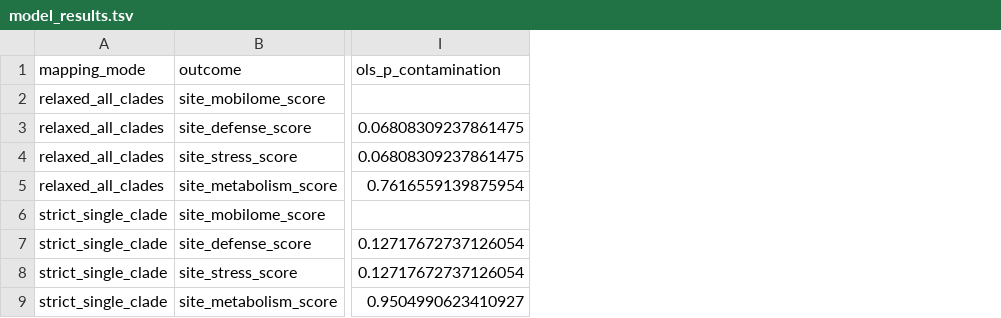
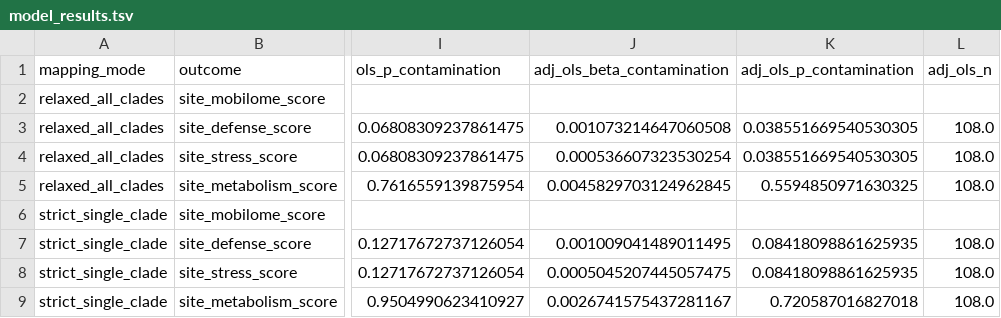
Before and after one commit to kbaseincubator/BERIL-research-observatory, a TSV file: projects/enigma_contamination_functional_potential/data/model_results.tsv, drawn as a sheet; only a part is shown, gaps mark what is left out; the diff names each change by its address in the sheet, - before the commit and + after, or states it on an @@ line.

Commit message:
projects/enigma: add adjusted models and mobilome proxy logic

```diff
--- a/projects/enigma_contamination_functional_potential/data/model_results.tsv
+++ b/projects/enigma_contamination_functional_potential/data/model_results.tsv
+column J (adj_ols_beta_contamination), rows 3-9: 0.001073214647060508 | 0.000536607323530254 | 0.0045829703124962845 |  | 0.001009041489011495 | 0.0005045207445057475 | 0.0026741575437281167
+column K (adj_ols_p_contamination), rows 3-9: 0.038551669540530305 | 0.038551669540530305 | 0.5594850971630325 |  | 0.08418098861625935 | 0.08418098861625935 | 0.720587016827018
+column L (adj_ols_n), rows 3-9: 108.0 | 108.0 | 108.0 |  | 108.0 | 108.0 | 108.0
```
Also changed, not shown: 3 other files.
